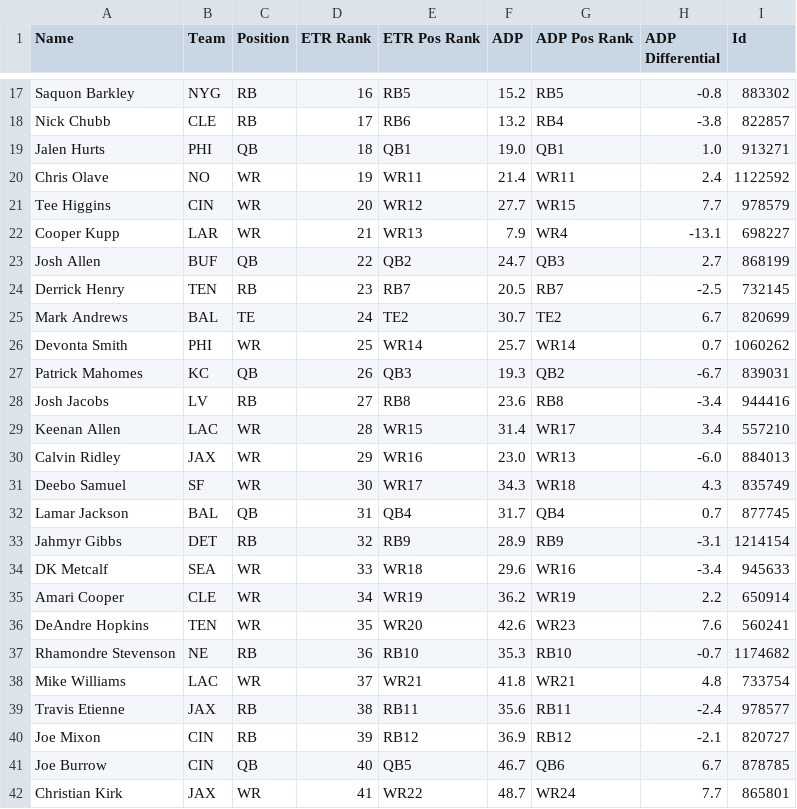
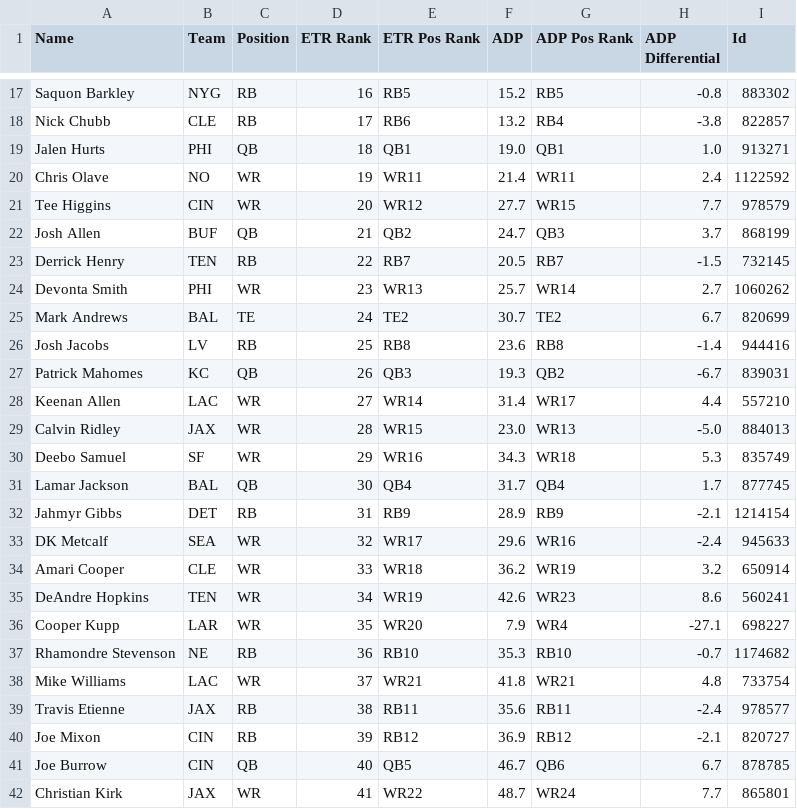
Before and after one commit to AndrewRucker/Fantasy-Football-and-Betting, a CSV file: BestBall/Rankings/DraftKings Best Ball Rankings (5).csv, drawn as a sheet; only a part is shown, gaps mark what is left out; the diff covers the shown part only.

```diff
--- a/BestBall/Rankings/DraftKings Best Ball Rankings (5).csv
+++ b/BestBall/Rankings/DraftKings Best Ball Rankings (5).csv
@@ -21,17 +21,17 @@
 "Tee Higgins","CIN","WR","20","WR12","27.7","WR15","7.7","978579"
-"Cooper Kupp","LAR","WR","21","WR13","7.9","WR4","-13.1","698227"
-"Josh Allen","BUF","QB","22","QB2","24.7","QB3","2.7","868199"
-"Derrick Henry","TEN","RB","23","RB7","20.5","RB7","-2.5","732145"
+"Josh Allen","BUF","QB","21","QB2","24.7","QB3","3.7","868199"
+"Derrick Henry","TEN","RB","22","RB7","20.5","RB7","-1.5","732145"
+"Devonta Smith","PHI","WR","23","WR13","25.7","WR14","2.7","1060262"
 "Mark Andrews","BAL","TE","24","TE2","30.7","TE2","6.7","820699"
-"Devonta Smith","PHI","WR","25","WR14","25.7","WR14","0.7","1060262"
+"Josh Jacobs","LV","RB","25","RB8","23.6","RB8","-1.4","944416"
 "Patrick Mahomes","KC","QB","26","QB3","19.3","QB2","-6.7","839031"
-"Josh Jacobs","LV","RB","27","RB8","23.6","RB8","-3.4","944416"
-"Keenan Allen","LAC","WR","28","WR15","31.4","WR17","3.4","557210"
-"Calvin Ridley","JAX","WR","29","WR16","23.0","WR13","-6.0","884013"
-"Deebo Samuel","SF","WR","30","WR17","34.3","WR18","4.3","835749"
-"Lamar Jackson","BAL","QB","31","QB4","31.7","QB4","0.7","877745"
-"Jahmyr Gibbs","DET","RB","32","RB9","28.9","RB9","-3.1","1214154"
-"DK Metcalf","SEA","WR","33","WR18","29.6","WR16","-3.4","945633"
-"Amari Cooper","CLE","WR","34","WR19","36.2","WR19","2.2","650914"
-"DeAndre Hopkins","TEN","WR","35","WR20","42.6","WR23","7.6","560241"
+"Keenan Allen","LAC","WR","27","WR14","31.4","WR17","4.4","557210"
+"Calvin Ridley","JAX","WR","28","WR15","23.0","WR13","-5.0","884013"
+"Deebo Samuel","SF","WR","29","WR16","34.3","WR18","5.3","835749"
+"Lamar Jackson","BAL","QB","30","QB4","31.7","QB4","1.7","877745"
+"Jahmyr Gibbs","DET","RB","31","RB9","28.9","RB9","-2.1","1214154"
+"DK Metcalf","SEA","WR","32","WR17","29.6","WR16","-2.4","945633"
+"Amari Cooper","CLE","WR","33","WR18","36.2","WR19","3.2","650914"
+"DeAndre Hopkins","TEN","WR","34","WR19","42.6","WR23","8.6","560241"
+"Cooper Kupp","LAR","WR","35","WR20","7.9","WR4","-27.1","698227"
 "Rhamondre Stevenson","NE","RB","36","RB10","35.3","RB10","-0.7","1174682"
```
Also changed, not shown: 2 added rows, 2 removed rows and 29 edited cells elsewhere in this file, BestBall/Rankings/Best-Ball---DK-Ranks-3.csv, BestBall/Rankings/final_df.csv.
